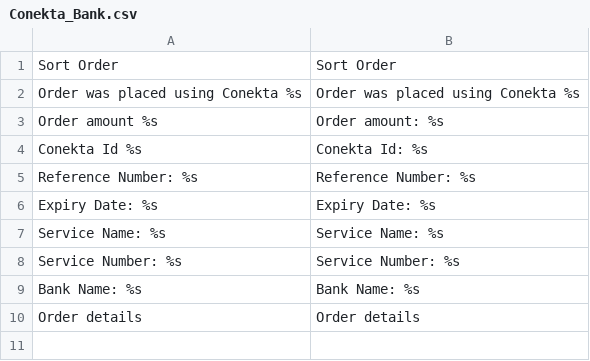
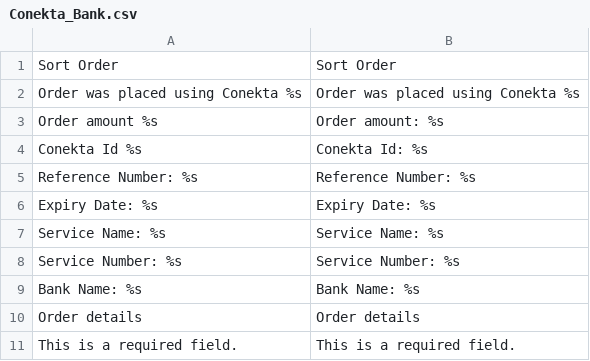
Before and after one commit to OpenMageModuleFostering/conekta_payment_extension, a CSV file: app/locale/en_US/Conekta_Bank.csv, drawn as a sheet; the diff names each change by its address in the sheet, - before the commit and + after, or states it on an @@ line.

```diff
--- a/app/locale/en_US/Conekta_Bank.csv
+++ b/app/locale/en_US/Conekta_Bank.csv
+row 11: This is a required field. | This is a required field.
```
Also changed, not shown: app/locale/es_MX/Conekta_Bank.csv, app/locale/es_MX/Conekta_Card.csv, 27 other files.
